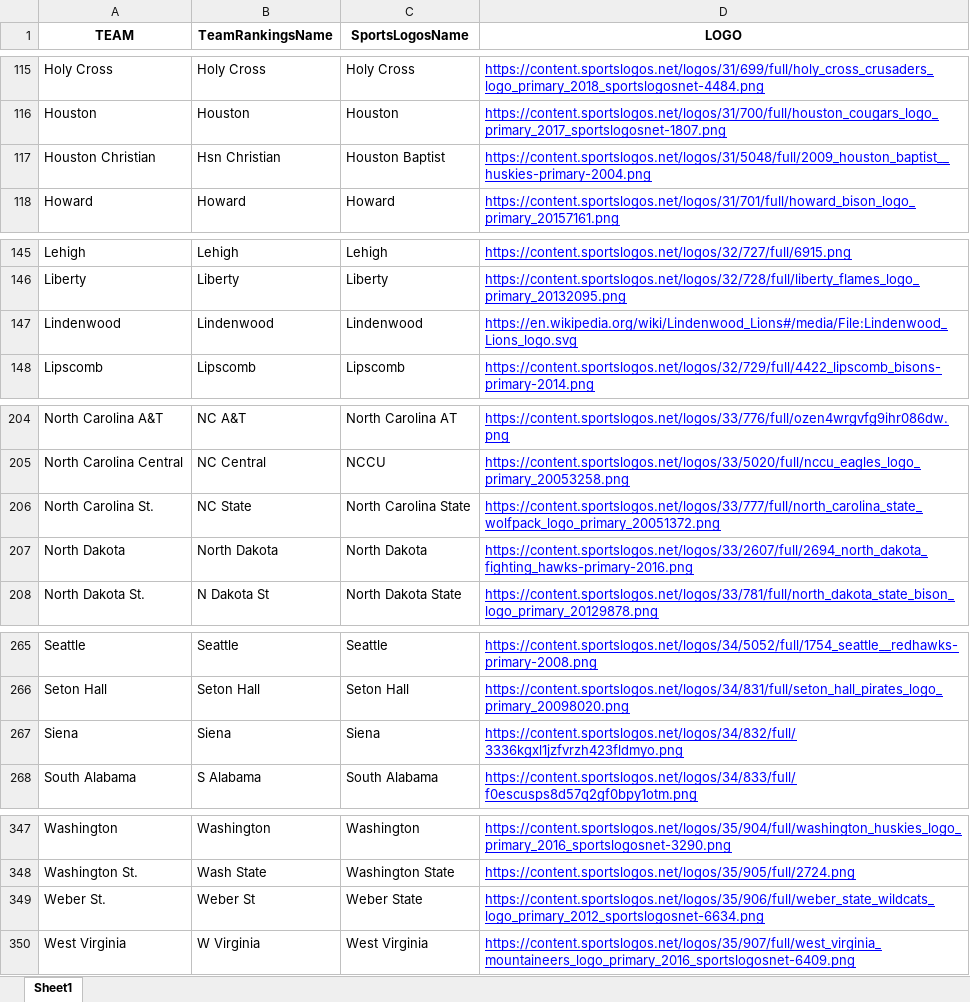
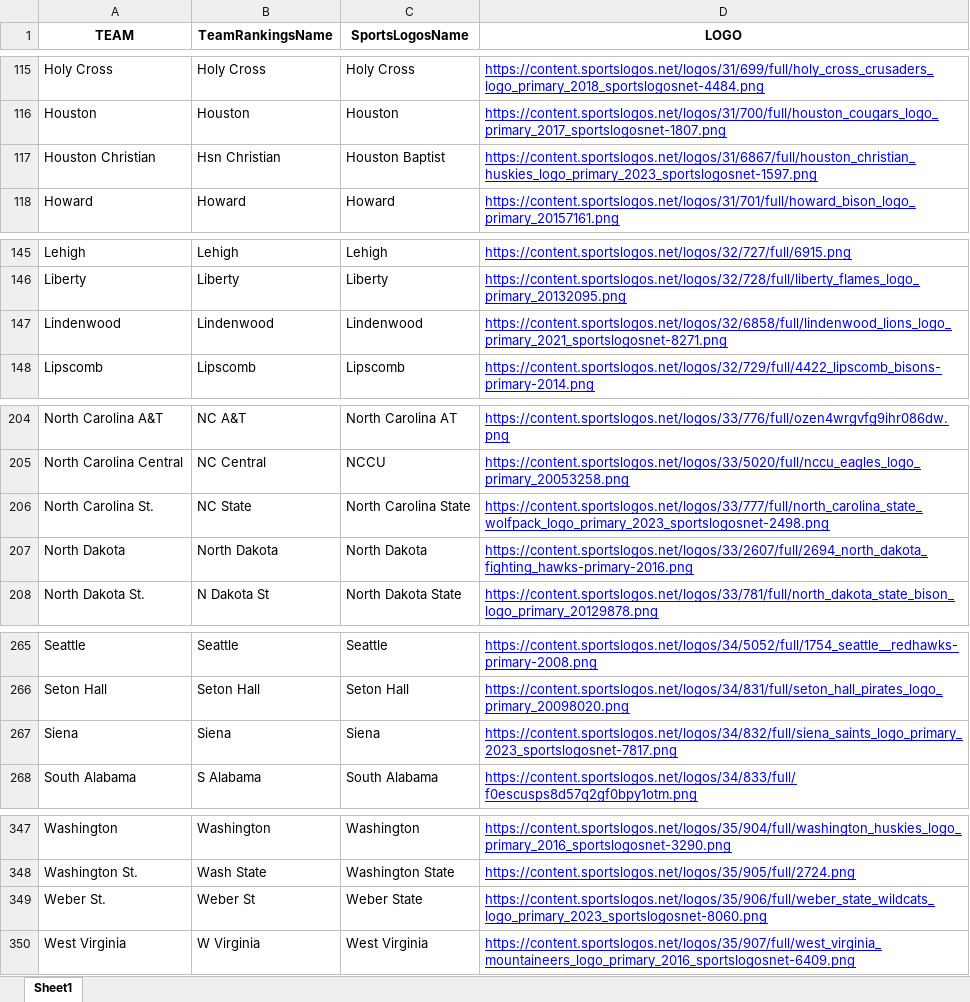
Before and after one commit to DSchof1/CBB-Stats, an Excel workbook: Logos.xlsx, sheet Sheet1, drawn as a sheet; only a part is shown, gaps mark what is left out; values as stored, in another font and other column widths than the file's, no borders; charts and pictures not drawn; the diff covers the shown part only; the diff names each change by its address in the sheet, - before the commit and + after, or states it on an @@ line.

Commit message:
Updated logos and added Le Moyne

```diff
--- a/Logos.xlsx (sheet Sheet1)
+++ b/Logos.xlsx (sheet Sheet1)
-D117 (LOGO): https://content.sportslogos.net/logos/31/5048/full/2009_houston_baptist__huskies-primary-2004.png
+D117 (LOGO): https://content.sportslogos.net/logos/31/6867/full/houston_christian_huskies_logo_primary_2023_sportslogosnet-1597.png
-D147 (LOGO): https://en.wikipedia.org/wiki/Lindenwood_Lions#/media/File:Lindenwood_Lions_logo.svg
+D147 (LOGO): https://content.sportslogos.net/logos/32/6858/full/lindenwood_lions_logo_primary_2021_sportslogosnet-8271.png
-D206 (LOGO): https://content.sportslogos.net/logos/33/777/full/north_carolina_state_wolfpack_logo_primary_20051372.png
+D206 (LOGO): https://content.sportslogos.net/logos/33/777/full/north_carolina_state_wolfpack_logo_primary_2023_sportslogosnet-2498.png
-D267 (LOGO): https://content.sportslogos.net/logos/34/832/full/3336kgxl1jzfvrzh423fldmyo.png
+D267 (LOGO): https://content.sportslogos.net/logos/34/832/full/siena_saints_logo_primary_2023_sportslogosnet-7817.png
-D349 (LOGO): https://content.sportslogos.net/logos/35/906/full/weber_state_wildcats_logo_primary_2012_sportslogosnet-6634.png
+D349 (LOGO): https://content.sportslogos.net/logos/35/906/full/weber_state_wildcats_logo_primary_2023_sportslogosnet-8060.png
```
Also changed, not shown: 1 added row and 15 edited cells elsewhere in this sheet.
